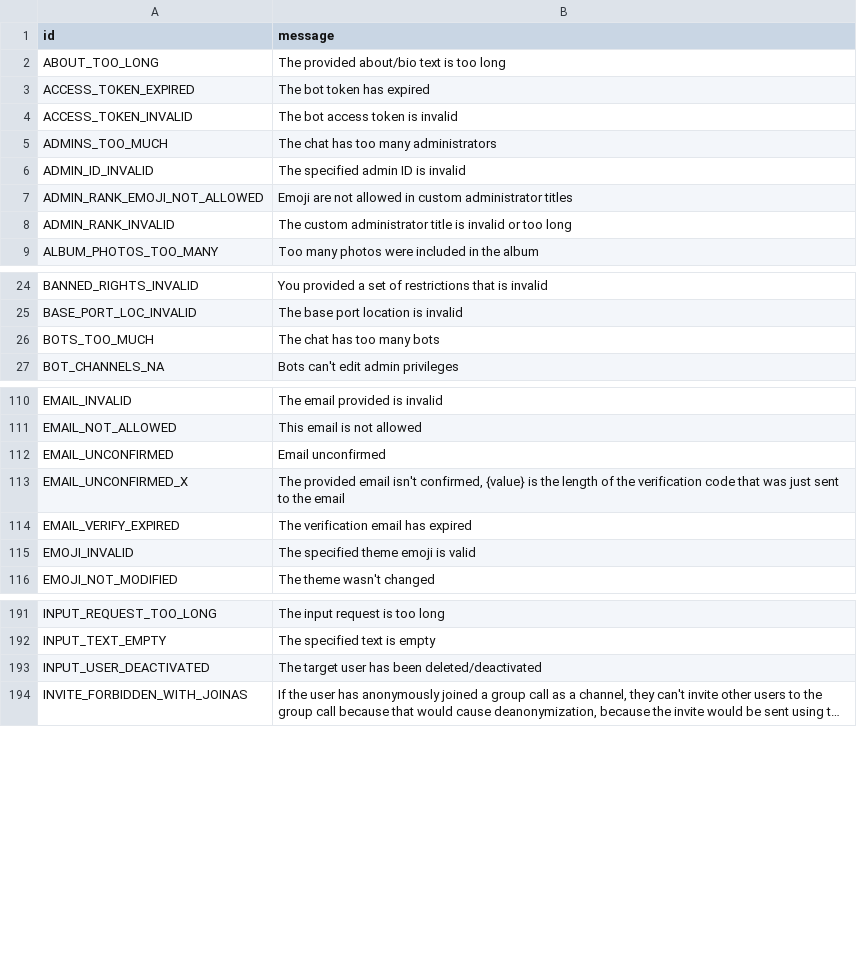
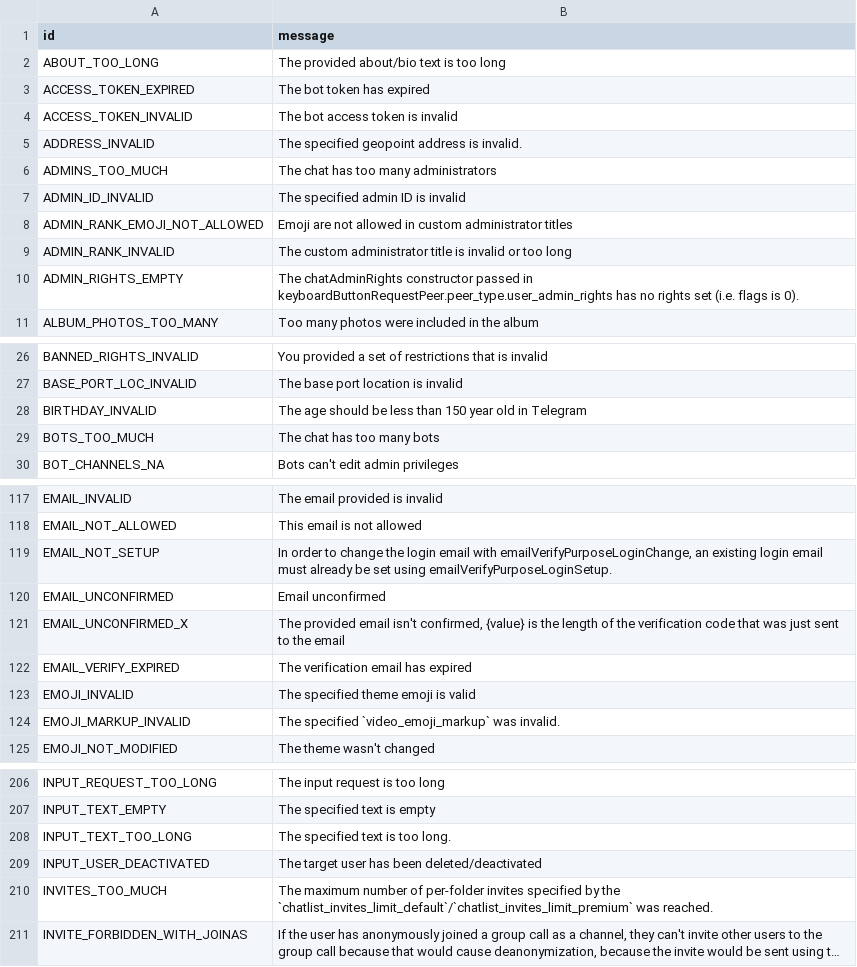
Before and after one commit to Mayuri-Chan/pyrofork, a TSV file: compiler/errors/source/400_BAD_REQUEST.tsv, drawn as a sheet; only a part is shown, gaps mark what is left out; long unchanged cells end in …; the diff covers the shown part only; the diff names each change by its address in the sheet, - before the commit and + after, or states it on an @@ line.

```diff
--- a/compiler/errors/source/400_BAD_REQUEST.tsv
+++ b/compiler/errors/source/400_BAD_REQUEST.tsv
+row 5: ADDRESS_INVALID | The specified geopoint address is invalid.
+row 10: ADMIN_RIGHTS_EMPTY | The chatAdminRights constructor passed in keyboardButtonRequestPeer.peer_type.user_admin_rights has no rights set (i.e. flags is 0).
+row 28: BIRTHDAY_INVALID | The age should be less than 150 year old in Telegram
+row 119: EMAIL_NOT_SETUP | In order to change the login email with emailVerifyPurposeLoginChange, an existing login email must already be set using emailVerifyPurposeLoginSetup.
+row 124: EMOJI_MARKUP_INVALID | The specified `video_emoji_markup` was invalid.
+row 208: INPUT_TEXT_TOO_LONG | The specified text is too long.
+row 210: INVITES_TOO_MUCH | The maximum number of per-folder invites specified by the `chatlist_invites_limit_default`/`chatlist_invites_limit_premium` was reached.
```
Also changed, not shown: 24 added rows and 4 edited cells elsewhere in this file, compiler/errors/source/406_NOT_ACCEPTABLE.tsv, 3 other files.
